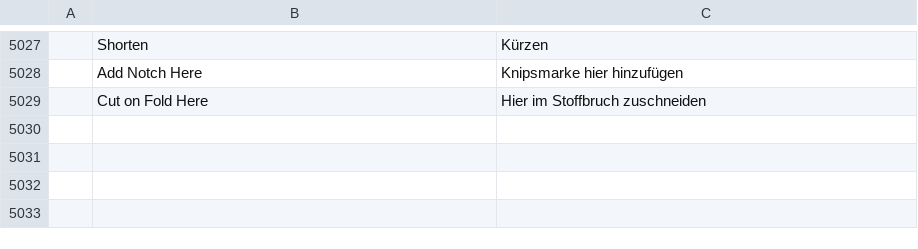
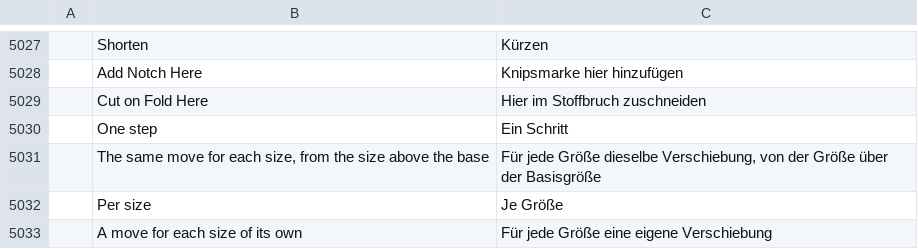
Before and after one commit to SiteSentrix/patternfoundry, a TSV file: crates/ui-egui/src/i18n/de.tsv, drawn as a sheet; only a part is shown, gaps mark what is left out; the diff names each change by its address in the sheet, - before the commit and + after, or states it on an @@ line.

```diff
--- a/crates/ui-egui/src/i18n/de.tsv
+++ b/crates/ui-egui/src/i18n/de.tsv
+row 5030:  | One step | Ein Schritt
+row 5031:  | The same move for each size, from the size above the base | Für jede Größe dieselbe Verschiebung, von der Größe über der Basisgröße
+row 5032:  | Per size | Je Größe
+row 5033:  | A move for each size of its own | Für jede Größe eine eigene Verschiebung
```
Also changed, not shown: crates/ui-egui/src/i18n/bg.tsv, crates/ui-egui/src/i18n/el.tsv, 23 other files.
